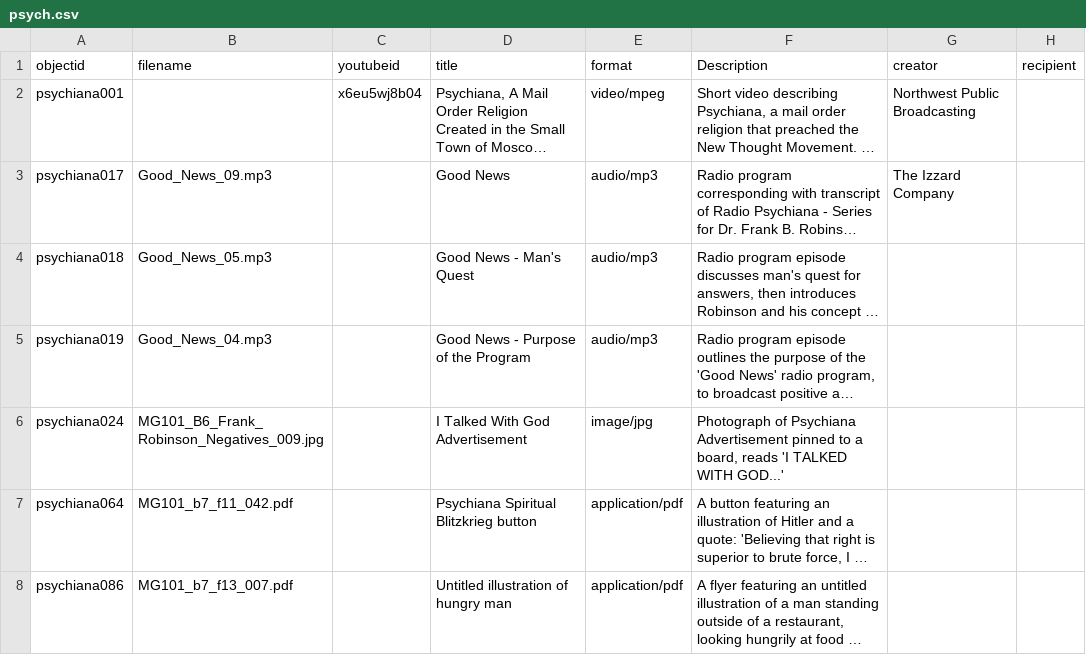
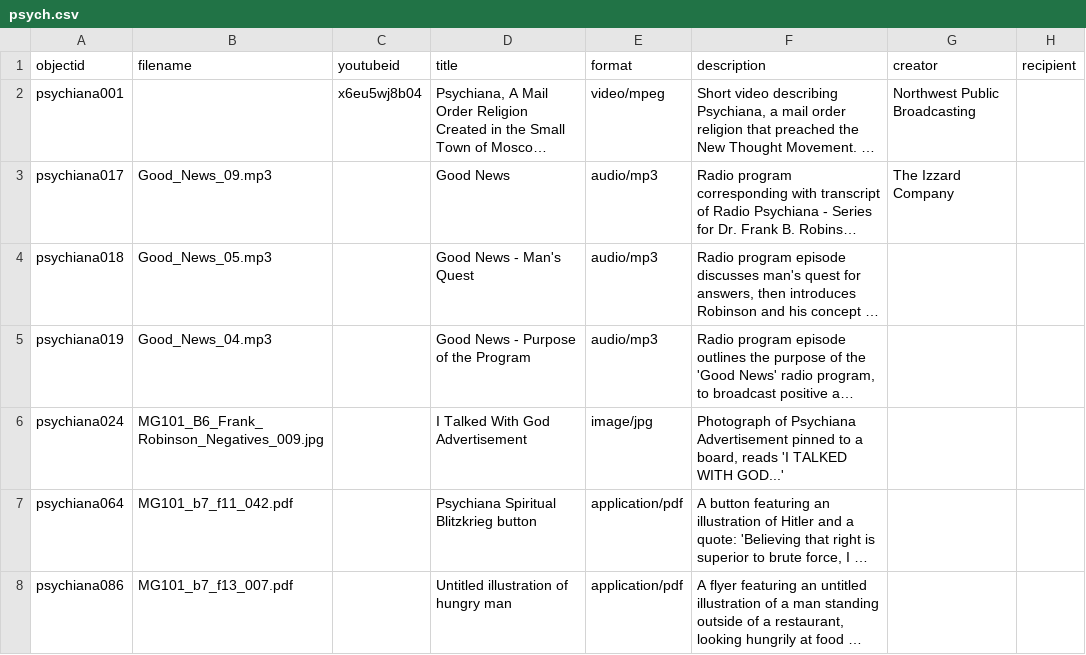
Before and after one commit to dcnb/c4ltestrun, a CSV file: _data/psych.csv, drawn as a sheet; only a part is shown; long unchanged cells end in …; the diff names each change by its address in the sheet, - before the commit and + after, or states it on an @@ line.

Commit message:
Update psych.csv

```diff
--- a/_data/psych.csv
+++ b/_data/psych.csv
-F1: Description
+F1: description
```
